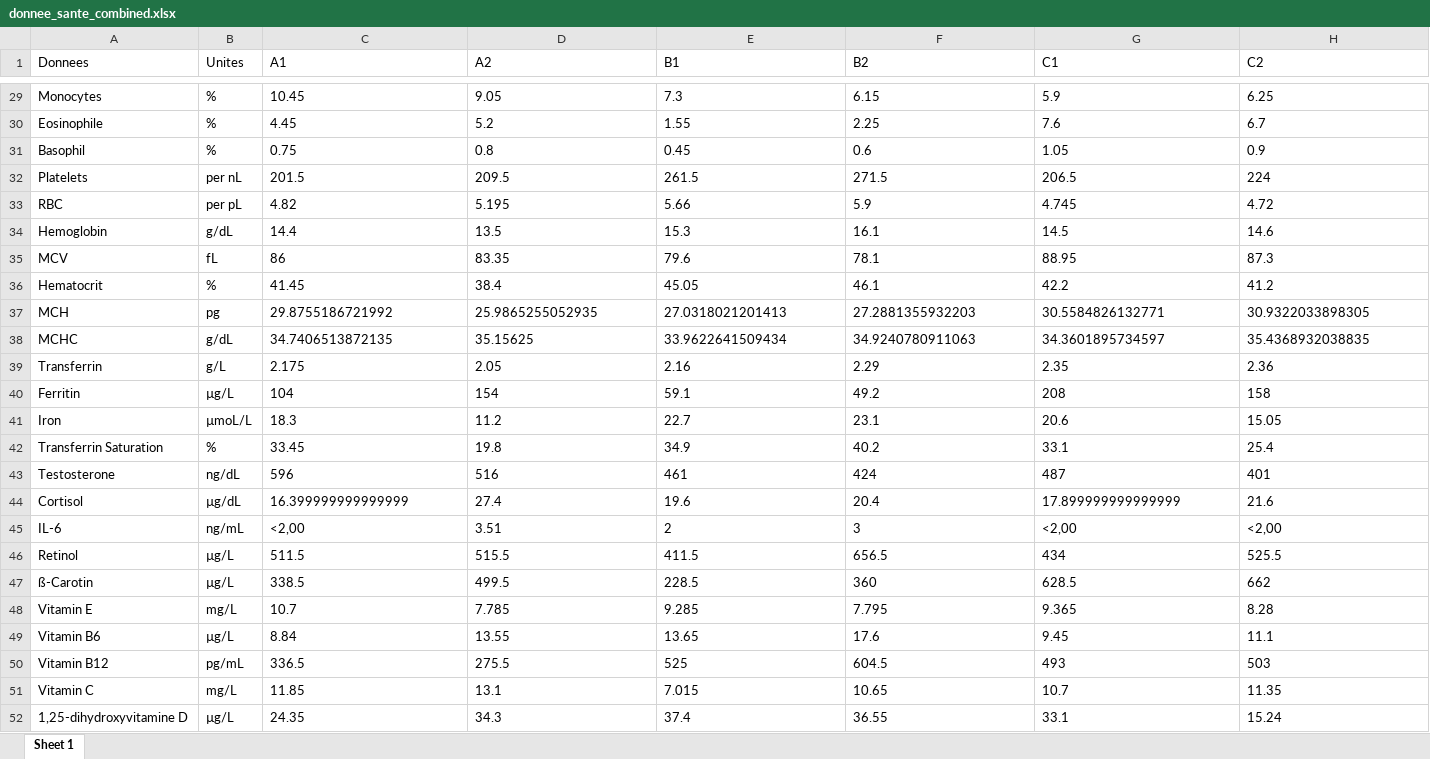
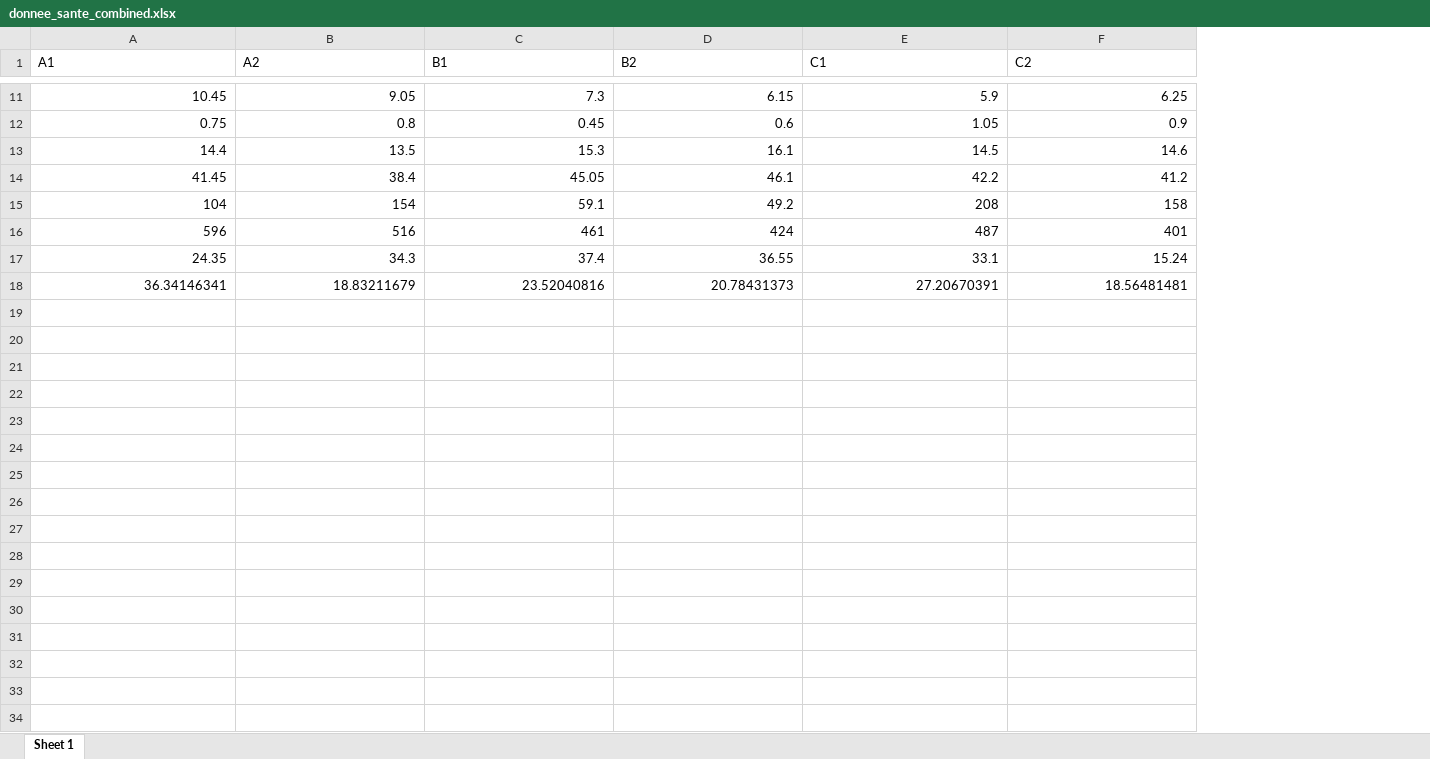
Before and after one commit to Pulkio/ProjetONSC, an Excel workbook: Data/donnee_sante_combined.xlsx, sheet Sheet 1, drawn as a sheet; only a part is shown, gaps mark what is left out; values as stored, in another font and other column widths than the file's, no borders; removed rows and columns are numbered as before the commit, all else as after; rows hold the shown columns only; the diff covers the shown part only; the diff names each change by its address in the sheet, - before the commit and + after, or states it on an @@ line.

```diff
--- a/Data/donnee_sante_combined.xlsx (sheet Sheet 1)
+++ b/Data/donnee_sante_combined.xlsx (sheet Sheet 1)
-column A (Donnees), row 29: Monocytes; row 31: Basophil; row 34: Hemoglobin; row 36: Hematocrit; row 40: Ferritin; row 43: Testosterone; row 52: 1,25-dihydroxyvitamine D
-column B (Unites), row 29: %; row 31: %; row 34: g/dL; row 36: %; row 40: µg/L; row 43: ng/dL; row 52: µg/L
-A11:F11 alignment: left
+A11:F11 alignment: right
-row 30: Eosinophile | % | 4.45 | 5.2 | 1.55 | 2.25 | 7.6 | 6.7
-A12:F12 alignment: left
+A12:F12 alignment: right
-row 32: Platelets | per nL | 201.5 | 209.5 | 261.5 | 271.5 | 206.5 | 224
-row 33: RBC | per pL | 4.82 | 5.195 | 5.66 | 5.9 | 4.745 | 4.72
-A13:F13 alignment: left
+A13:F13 alignment: right
-row 35: MCV | fL | 86 | 83.35 | 79.6 | 78.1 | 88.95 | 87.3
-A14:F14 alignment: left
+A14:F14 alignment: right
-row 37: MCH | pg | 29.8755186721992 | 25.9865255052935 | 27.0318021201413 | 27.2881355932203 | 30.5584826132771 | 30.9322033898305
-row 38: MCHC | g/dL | 34.7406513872135 | 35.15625 | 33.9622641509434 | 34.9240780911063 | 34.3601895734597 | 35.4368932038835
-row 39: Transferrin | g/L | 2.175 | 2.05 | 2.16 | 2.29 | 2.35 | 2.36
-A15:F15 alignment: left
+A15:F15 alignment: right
-row 41: Iron | µmoL/L | 18.3 | 11.2 | 22.7 | 23.1 | 20.6 | 15.05
-row 42: Transferrin Saturation | % | 33.45 | 19.8 | 34.9 | 40.2 | 33.1 | 25.4
-A16:F16 alignment: left
+A16:F16 alignment: right
-row 44: Cortisol | µg/dL | 16.399999999999999 | 27.4 | 19.6 | 20.4 | 17.899999999999999 | 21.6
-row 45: IL-6 | ng/mL | <2,00 | 3.51 | 2 | 3 | <2,00 | <2,00
-row 46: Retinol | µg/L | 511.5 | 515.5 | 411.5 | 656.5 | 434 | 525.5
-row 47: ß-Carotin | µg/L | 338.5 | 499.5 | 228.5 | 360 | 628.5 | 662
-row 48: Vitamin E | mg/L | 10.7 | 7.785 | 9.285 | 7.795 | 9.365 | 8.28
-row 49: Vitamin B6 | µg/L | 8.84 | 13.55 | 13.65 | 17.6 | 9.45 | 11.1
-row 50: Vitamin B12 | pg/mL | 336.5 | 275.5 | 525 | 604.5 | 493 | 503
-row 51: Vitamin C | mg/L | 11.85 | 13.1 | 7.015 | 10.65 | 10.7 | 11.35
-A17:F17 alignment: left
+A17:F17 alignment: right
+row 18: 36.34146341 | 18.83211679 | 23.52040816 | 20.78431373 | 27.20670391 | 18.56481481
```
Also changed, not shown: 1 added row, 19 removed rows and cell formats elsewhere in this sheet, 5 other files.
